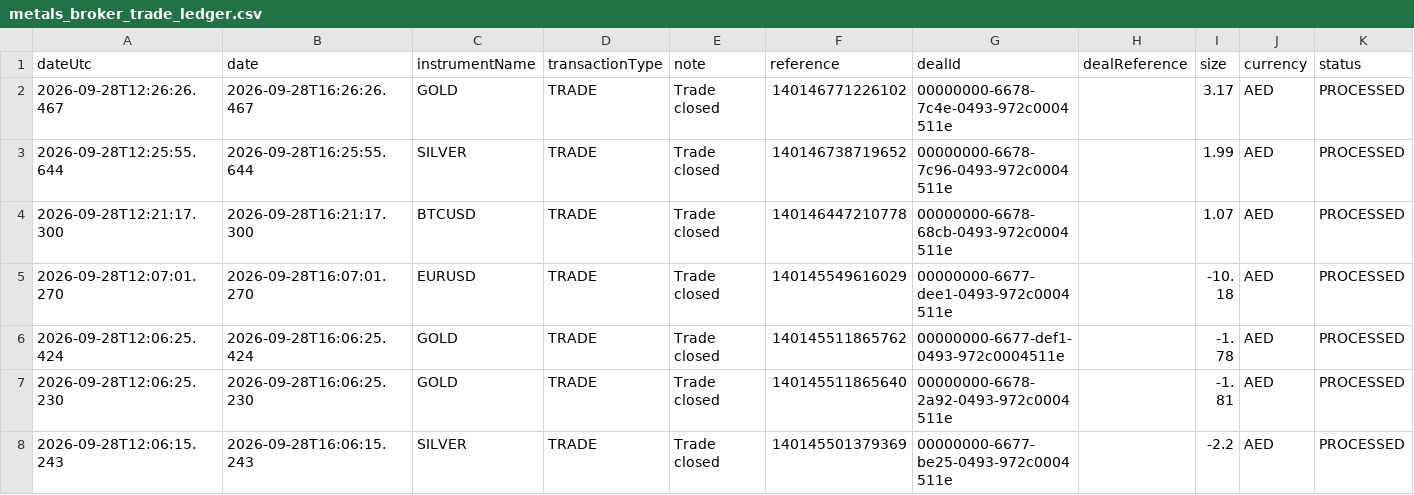
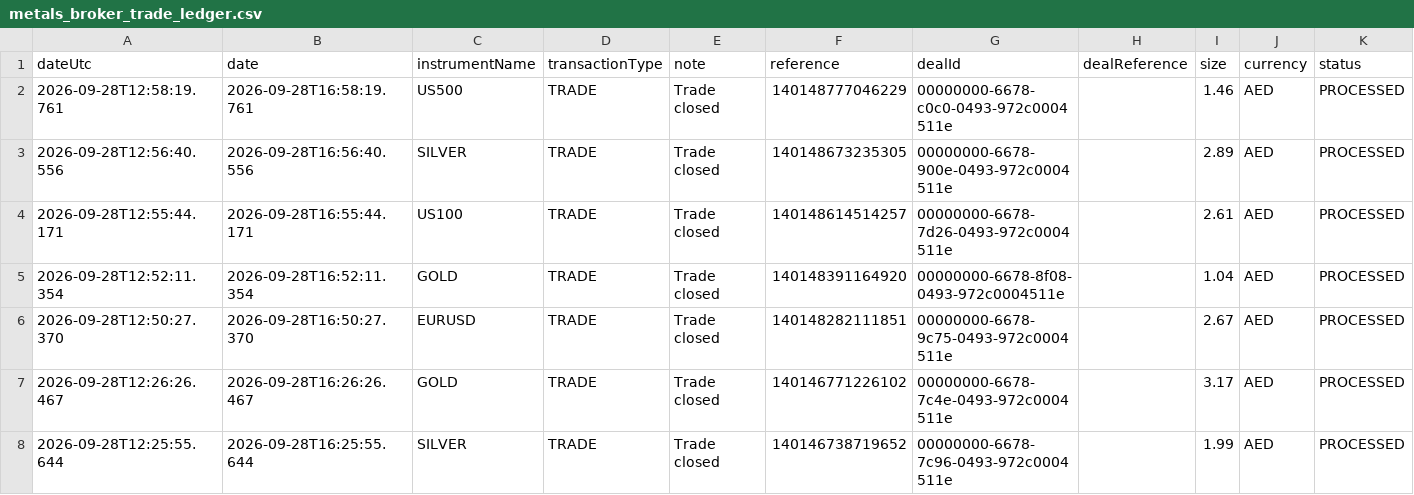
Before and after one commit to alameenahmed318-bit/capital.com-metal-trading-bot, a CSV file: metals_broker_trade_ledger.csv, drawn as a sheet; only a part is shown; the shorter side is filled out with more unchanged rows; rows hold the shown columns only; the diff names each change by its address in the sheet, - before the commit and + after, or states it on an @@ line.

```diff
--- a/metals_broker_trade_ledger.csv
+++ b/metals_broker_trade_ledger.csv
+row 2: 2026-09-28T12:58:19.761 | 2026-09-28T16:58:19.761 | US500 | TRADE | Trade closed | 140148777046229 | 00000000-6678-c0c0-0493-972c0004511e |  | 1.46 | AED | PROCESSED
+row 3: 2026-09-28T12:56:40.556 | 2026-09-28T16:56:40.556 | SILVER | TRADE | Trade closed | 140148673235305 | 00000000-6678-900e-0493-972c0004511e |  | 2.89 | AED | PROCESSED
+row 4: 2026-09-28T12:55:44.171 | 2026-09-28T16:55:44.171 | US100 | TRADE | Trade closed | 140148614514257 | 00000000-6678-7d26-0493-972c0004511e |  | 2.61 | AED | PROCESSED
+row 5: 2026-09-28T12:52:11.354 | 2026-09-28T16:52:11.354 | GOLD | TRADE | Trade closed | 140148391164920 | 00000000-6678-8f08-0493-972c0004511e |  | 1.04 | AED | PROCESSED
+row 6: 2026-09-28T12:50:27.370 | 2026-09-28T16:50:27.370 | EURUSD | TRADE | Trade closed | 140148282111851 | 00000000-6678-9c75-0493-972c0004511e |  | 2.67 | AED | PROCESSED
```
Also changed, not shown: 8 other files.
